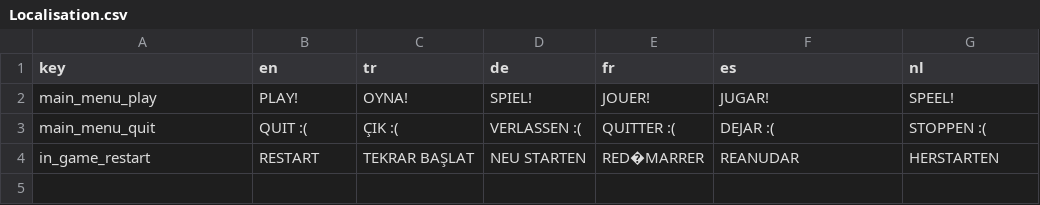
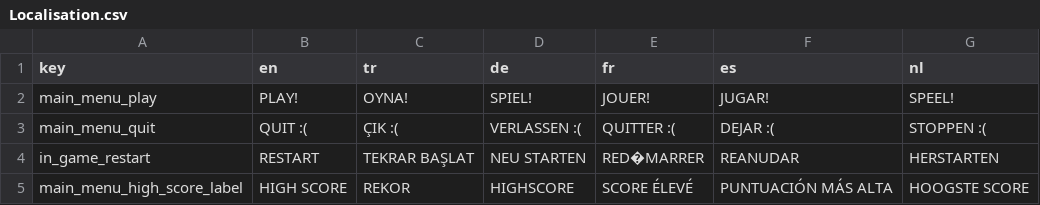
Before and after one commit to maydinkenan/Hexagons, a CSV file: Assets/Resources/Localisation.csv, drawn as a sheet.

Commit message:
Player High Score Update
-Added player highscore cells to the main menu
-Added highscore translations for, turkish, english, german, spanish, dutch and french. These language need to be tested
-Getting harder and harder to keep my focus.

```diff
--- a/Assets/Resources/Localisation.csv
+++ b/Assets/Resources/Localisation.csv
@@ -4 +4,2 @@
 "in_game_restart","RESTART","TEKRAR BAŞLAT","NEU STARTEN","RED�MARRER","REANUDAR","HERSTARTEN"
+"main_menu_high_score_label","HIGH SCORE","REKOR","HIGHSCORE","SCORE ÉLEVÉ","PUNTUACIÓN MÁS ALTA","HOOGSTE SCORE"
```
Also changed, not shown: 7 other files.
